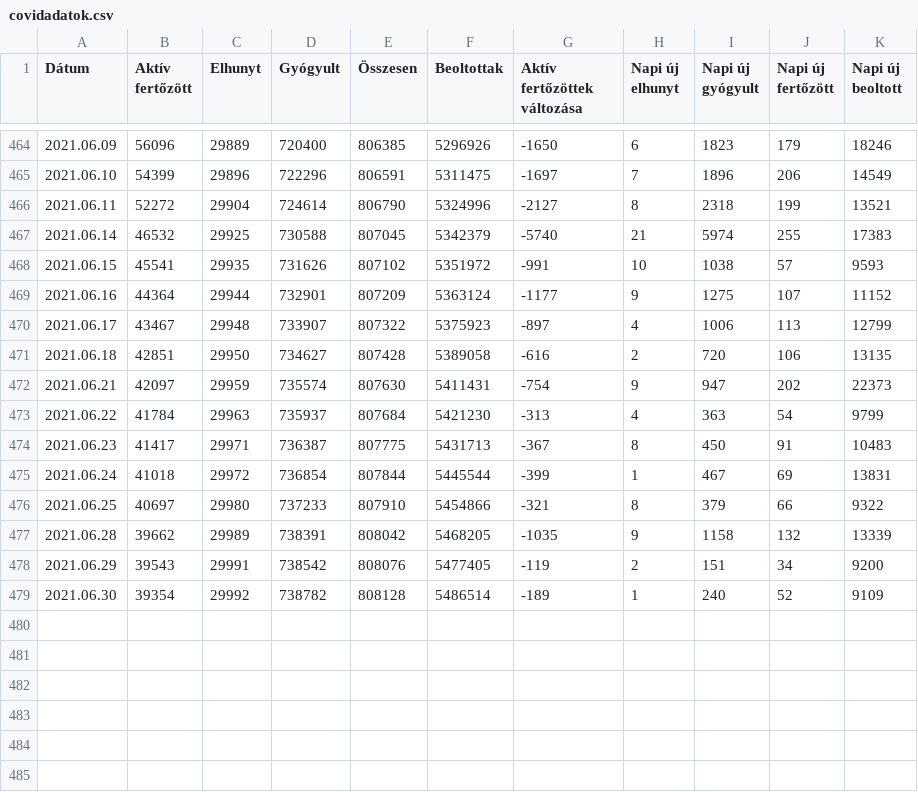
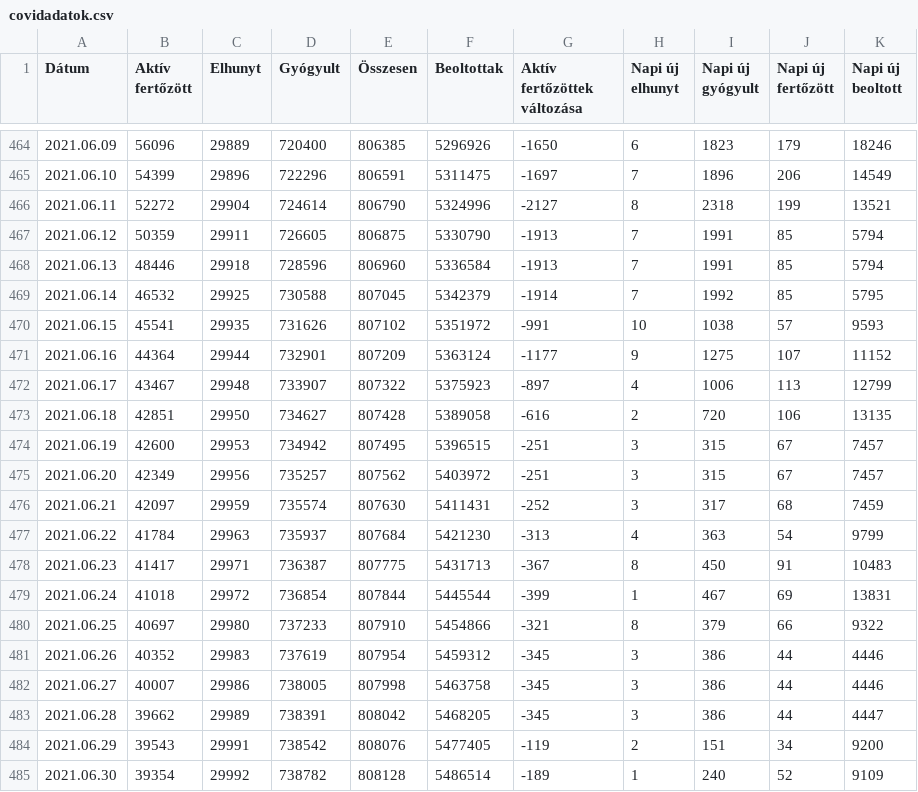
Before and after one commit to kamutelapo/covid, a CSV file: adatok/covidadatok.csv, drawn as a sheet; only a part is shown, gaps mark what is left out.

```diff
--- a/adatok/covidadatok.csv
+++ b/adatok/covidadatok.csv
@@ -466,3 +466,5 @@ Dátum,Aktív fertőzött,Elhunyt,Gyógyult,Összesen,Beoltottak,Aktív fertőz
 2021.06.11,52272,29904,724614,806790,5324996,-2127,8,2318,199,13521
-2021.06.14,46532,29925,730588,807045,5342379,-5740,21,5974,255,17383
+2021.06.12,50359,29911,726605,806875,5330790,-1913,7,1991,85,5794
+2021.06.13,48446,29918,728596,806960,5336584,-1913,7,1991,85,5794
+2021.06.14,46532,29925,730588,807045,5342379,-1914,7,1992,85,5795
 2021.06.15,45541,29935,731626,807102,5351972,-991,10,1038,57,9593
@@ -471,3 +473,5 @@ Dátum,Aktív fertőzött,Elhunyt,Gyógyult,Összesen,Beoltottak,Aktív fertőz
 2021.06.18,42851,29950,734627,807428,5389058,-616,2,720,106,13135
-2021.06.21,42097,29959,735574,807630,5411431,-754,9,947,202,22373
+2021.06.19,42600,29953,734942,807495,5396515,-251,3,315,67,7457
+2021.06.20,42349,29956,735257,807562,5403972,-251,3,315,67,7457
+2021.06.21,42097,29959,735574,807630,5411431,-252,3,317,68,7459
 2021.06.22,41784,29963,735937,807684,5421230,-313,4,363,54,9799
@@ -476,3 +480,5 @@ Dátum,Aktív fertőzött,Elhunyt,Gyógyult,Összesen,Beoltottak,Aktív fertőz
 2021.06.25,40697,29980,737233,807910,5454866,-321,8,379,66,9322
-2021.06.28,39662,29989,738391,808042,5468205,-1035,9,1158,132,13339
+2021.06.26,40352,29983,737619,807954,5459312,-345,3,386,44,4446
+2021.06.27,40007,29986,738005,807998,5463758,-345,3,386,44,4446
+2021.06.28,39662,29989,738391,808042,5468205,-345,3,386,44,4447
 2021.06.29,39543,29991,738542,808076,5477405,-119,2,151,34,9200
```
Also changed, not shown: 11 other files.
